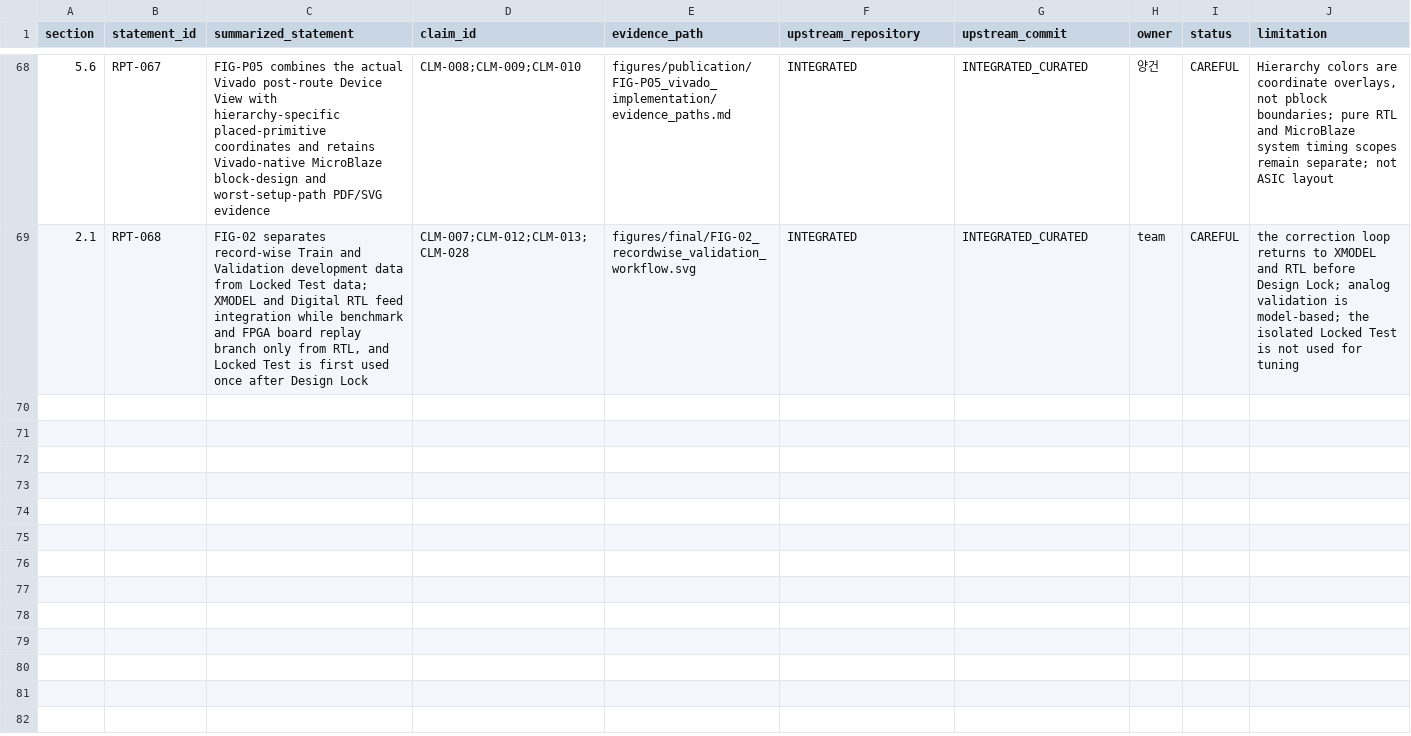
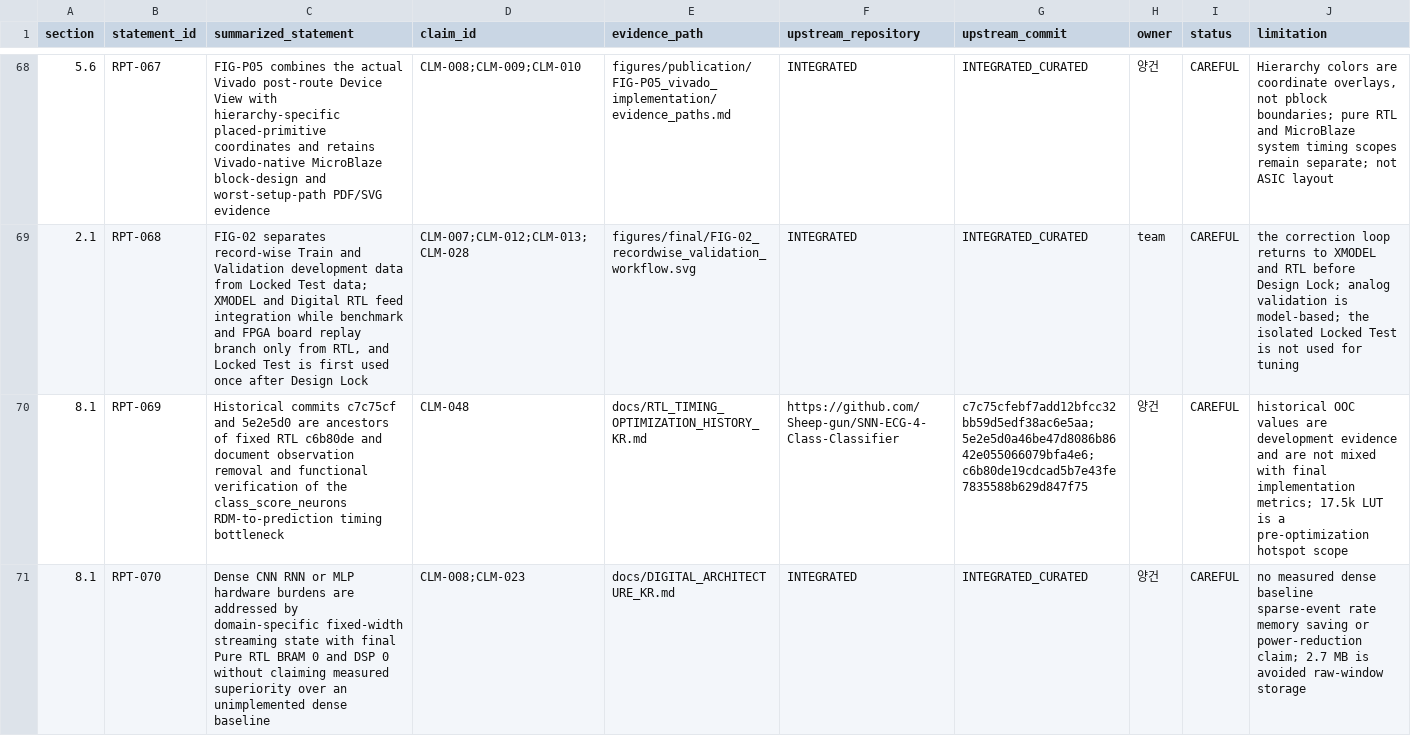
Before and after one commit to Sheep-gun/ECG-SoC-Integrated, a CSV file: reports/INTEGRATED_TECHNICAL_REPORT_EVIDENCE_MAP.csv, drawn as a sheet; only a part is shown, gaps mark what is left out; the diff names each change by its address in the sheet, - before the commit and + after, or states it on an @@ line.

Commit message:
Document RTL timing optimization history

```diff
--- a/reports/INTEGRATED_TECHNICAL_REPORT_EVIDENCE_MAP.csv
+++ b/reports/INTEGRATED_TECHNICAL_REPORT_EVIDENCE_MAP.csv
+row 70: 8.1 | RPT-069 | Historical commits c7c75cf and 5e2e5d0 are ancestors of fixed RTL c6b80de and document observation removal and functional verification of the class_score_neurons RDM-to-prediction timing bottleneck | CLM-048 | docs/RTL_TIMING_OPTIMIZATION_HISTORY_KR.md | https://github.com/Sheep-gun/SNN-ECG-4-Class-Classifier | c7c75cfebf7add12bfcc32bb59d5edf38ac6e5aa;5e2e5d0a46be47d8086b8642e055066079bfa4e6;c6b80de19cdcad5b7e43fe7835588b629d847f75 | 양건 | CAREFUL | historical OOC values are development evidence and are not mixed with final implementation metrics; 17.5k LUT is a pre-optimization hotspot scope
+row 71: 8.1 | RPT-070 | Dense CNN RNN or MLP hardware burdens are addressed by domain-specific fixed-width streaming state with final Pure RTL BRAM 0 and DSP 0 without claiming measured superiority over an unimplemented dense baseline | CLM-008;CLM-023 | docs/DIGITAL_ARCHITECTURE_KR.md | INTEGRATED | INTEGRATED_CURATED | 양건 | CAREFUL | no measured dense baseline sparse-event rate memory saving or power-reduction claim; 2.7 MB is avoided raw-window storage
```
Also changed, not shown: source_of_truth/claim_registry.csv, 7 other files.
